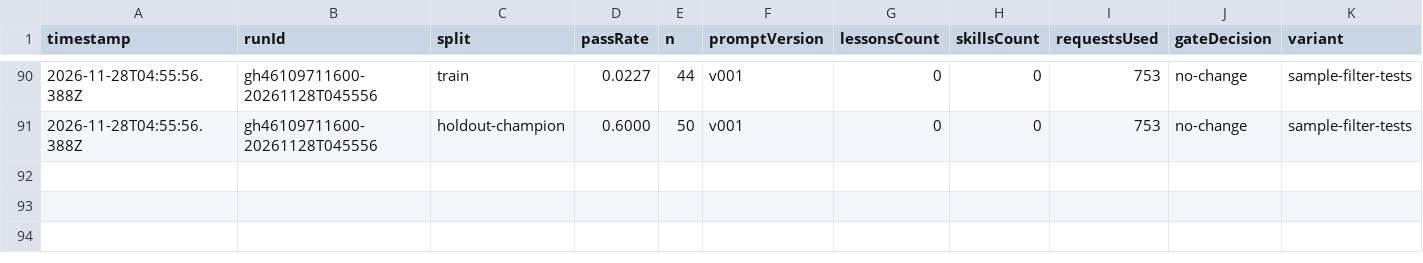
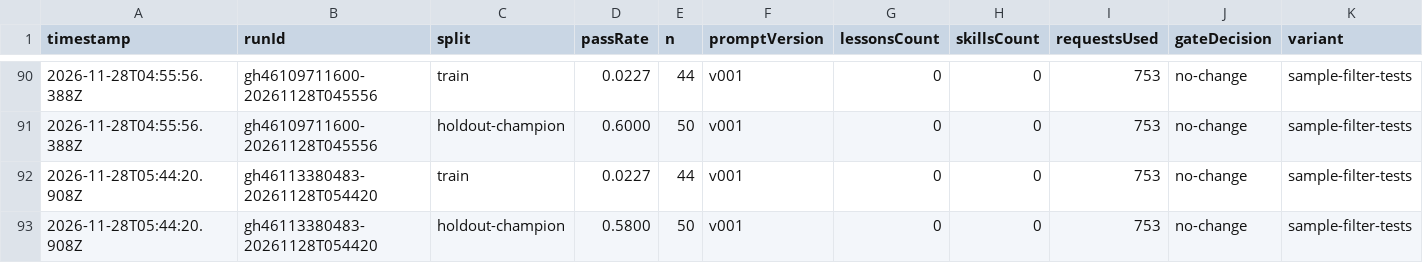
Before and after one commit to MrArun005/SelfImprovementModelWrapper, a CSV file: state/variants/sample-filter-tests/scores.csv, drawn as a sheet; only a part is shown, gaps mark what is left out; rows hold the shown columns only; the diff names each change by its address in the sheet, - before the commit and + after, or states it on an @@ line.

```diff
--- a/state/variants/sample-filter-tests/scores.csv
+++ b/state/variants/sample-filter-tests/scores.csv
+row 92: 2026-11-28T05:44:20.908Z | gh46113380483-20261128T054420 | train | 0.0227 | 44 | v001 | 0 | 0 | 753 | no-change | sample-filter-tests
+row 93: 2026-11-28T05:44:20.908Z | gh46113380483-20261128T054420 | holdout-champion | 0.5800 | 50 | v001 | 0 | 0 | 753 | no-change | sample-filter-tests
```
Also changed, not shown: state/variants/sample-filter-5/scores.csv, state/variants/sample-filter-8/scores.csv, 36 other files.
